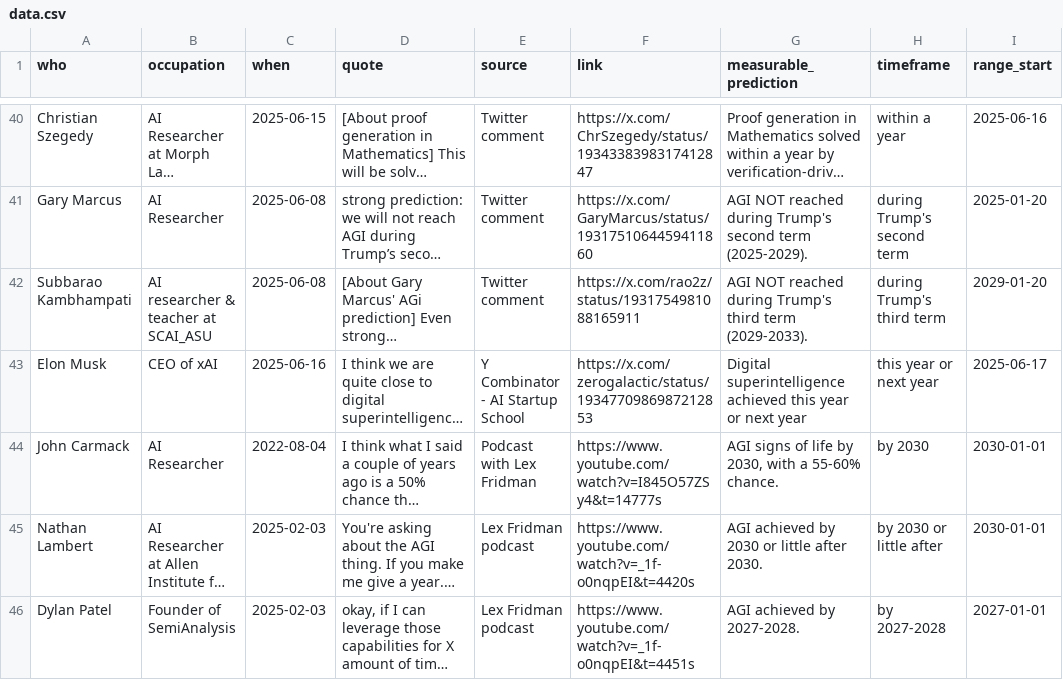
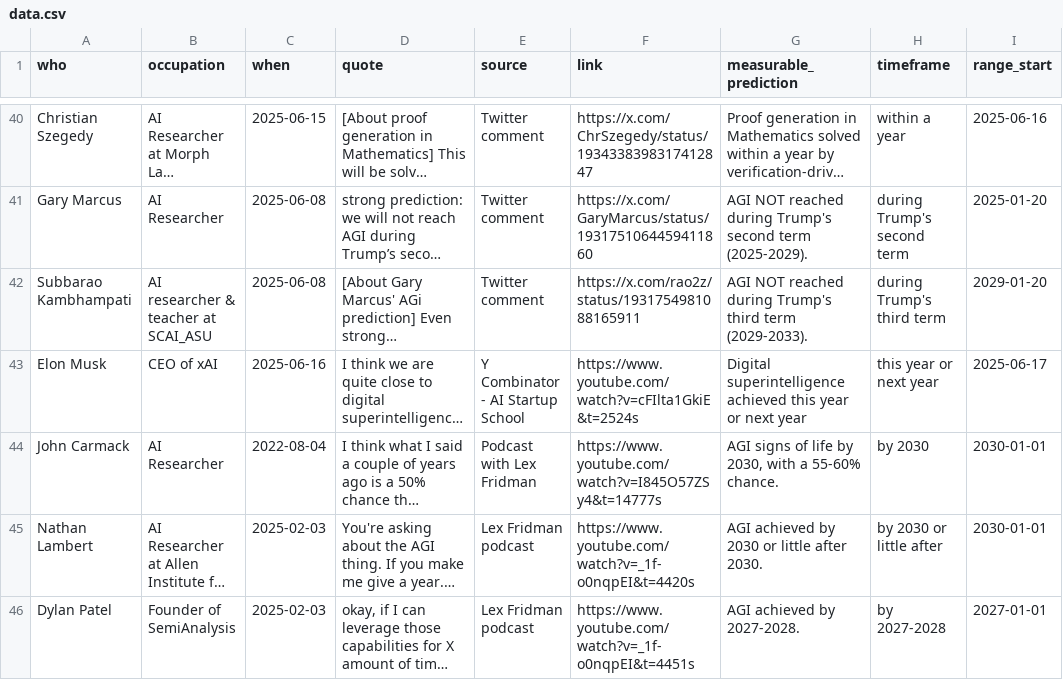
Before and after one commit to horvgbor/predictaifuture, a CSV file: data/data.csv, drawn as a sheet; only a part is shown, gaps mark what is left out; long unchanged cells end in …; the diff covers the shown part only; the diff names each change by its address in the sheet, - before the commit and + after, or states it on an @@ line.

```diff
--- a/data/data.csv
+++ b/data/data.csv
-F43 (link): https://x.com/zerogalactic/status/1934770986987212853
+F43 (link): https://www.youtube.com/watch?v=cFIlta1GkiE&t=2524s
```
Also changed, not shown: 1 added row and 1 edited cell elsewhere in this file.
